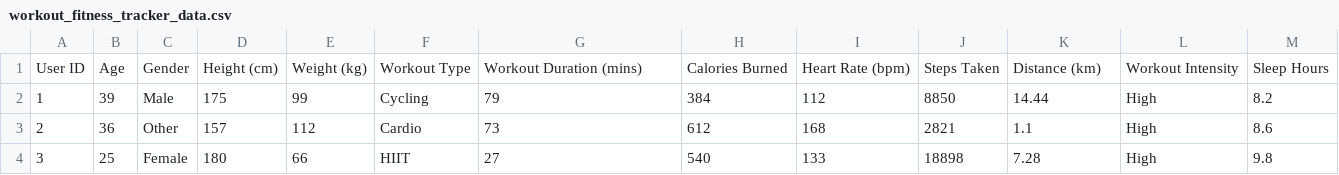
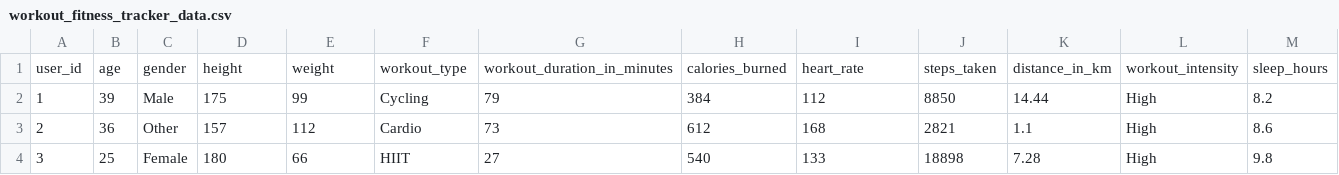
Before and after one commit to AlmogHaviv/MyFitnessWebApp, a CSV file: data/workout_fitness_tracker_data.csv, drawn as a sheet; only a part is shown; removed rows and columns are numbered as before the commit, all else as after; rows hold the shown columns only; the diff names each change by its address in the sheet, - before the commit and + after, or states it on an @@ line.

Commit message:
conneted workouts and user api to mongoDB

```diff
--- a/data/workout_fitness_tracker_data.csv
+++ b/data/workout_fitness_tracker_data.csv
-row 1: User ID | Age | Gender | Height (cm) | Weight (kg) | Workout Type | Workout Duration (mins) | Calories Burned | Heart Rate (bpm) | Steps Taken | Distance (km) | Workout Intensity | Sleep Hours
+row 1: user_id | age | gender | height | weight | workout_type | workout_duration_in_minutes | calories_burned | heart_rate | steps_taken | distance_in_km | workout_intensity | sleep_hours
```
Also changed, not shown: 7 other files.
